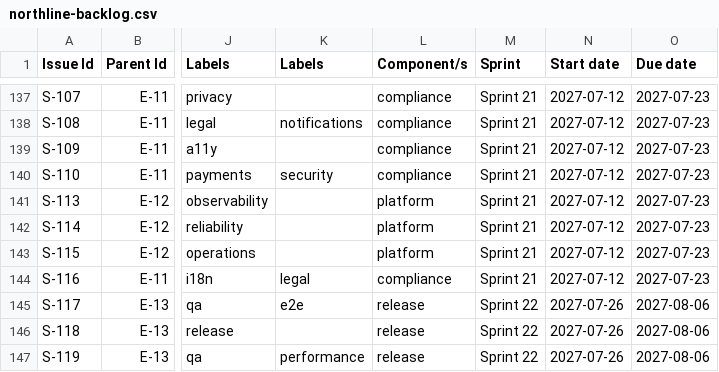
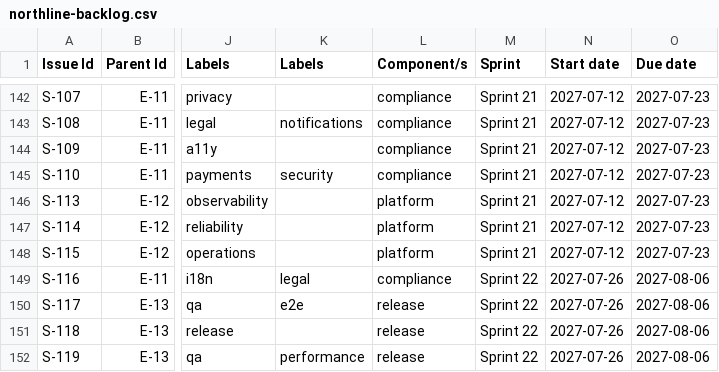
Before and after one commit to billionairedev24/business-aggregator-can-26, a CSV file: docs/backlog/northline-backlog.csv, drawn as a sheet; only a part is shown, gaps mark what is left out; addresses are those after the commit; the diff covers the shown part only; the diff names each change by its address in the sheet, - before the commit and + after, or states it on an @@ line.

```diff
--- a/docs/backlog/northline-backlog.csv
+++ b/docs/backlog/northline-backlog.csv
-M149 (Sprint): Sprint 21
+M149 (Sprint): Sprint 22
-N149 (Start date): 2027-07-12
+N149 (Start date): 2027-07-26
-O149 (Due date): 2027-07-23
+O149 (Due date): 2027-08-06
```
Also changed, not shown: 5 added rows and 38 edited cells elsewhere in this file, 1 other file.
